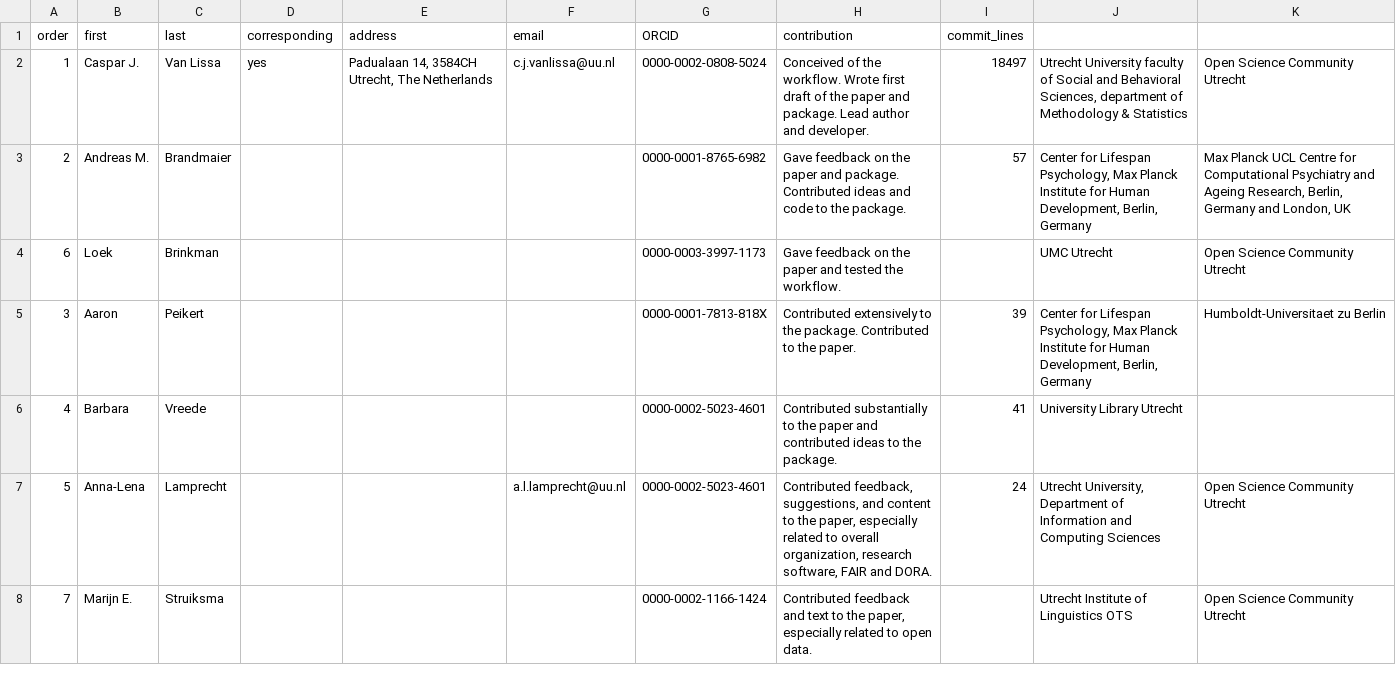
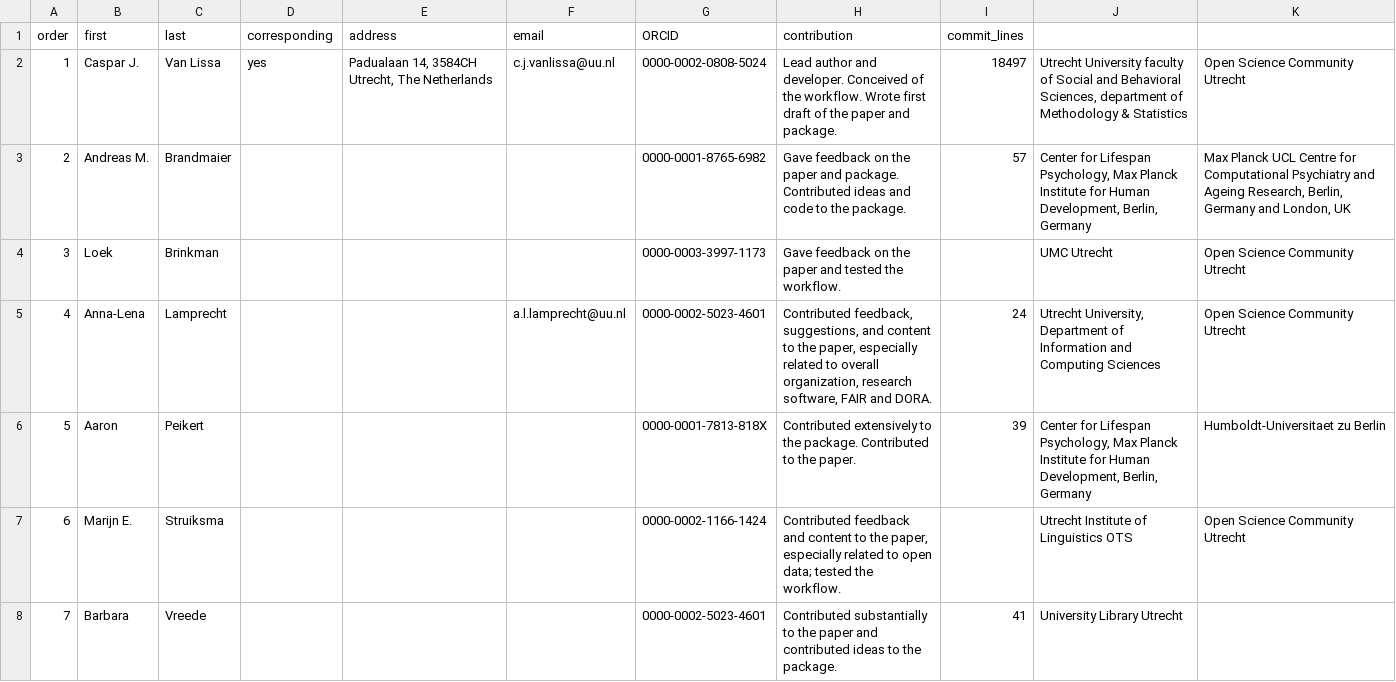
Before and after one commit to cjvanlissa/worcs, a CSV file: paper/authors.csv, drawn as a sheet.

Commit message:
Update author order

```diff
--- a/paper/authors.csv
+++ b/paper/authors.csv
@@ -1,8 +1,8 @@
 order,first,last,corresponding,address,email,ORCID,contribution,commit_lines,,
-1,Caspar J.,Van Lissa,yes,"Padualaan 14, 3584CH Utrecht, The Netherlands",c.j.vanlissa@uu.nl,0000-0002-0808-5024,Conceived of the workflow. Wrote first draft of the paper and package. Lead author and developer.,18497,"Utrecht University faculty of Social and Behavioral Sciences, department of Methodology & Statistics",Open Science Community Utrecht
+1,Caspar J.,Van Lissa,yes,"Padualaan 14, 3584CH Utrecht, The Netherlands",c.j.vanlissa@uu.nl,0000-0002-0808-5024,Lead author and developer. Conceived of the workflow. Wrote first draft of the paper and package.,18497,"Utrecht University faculty of Social and Behavioral Sciences, department of Methodology & Statistics",Open Science Community Utrecht
 2,Andreas M.,Brandmaier,,,,0000-0001-8765-6982,Gave feedback on the paper and package. Contributed ideas and code to the package.,57,"Center for Lifespan Psychology, Max Planck Institute for Human Development, Berlin, Germany","Max Planck UCL Centre for Computational Psychiatry and Ageing Research, Berlin, Germany and London, UK"
-6,Loek,Brinkman,,,,0000-0003-3997-1173,Gave feedback on the paper and tested the workflow.,,UMC Utrecht,Open Science Community Utrecht
-3,Aaron,Peikert,,,,0000-0001-7813-818X,Contributed extensively to the package. Contributed to the paper.,39,"Center for Lifespan Psychology, Max Planck Institute for Human Development, Berlin, Germany",Humboldt-Universitaet zu Berlin
-4,Barbara,Vreede,,,,0000-0002-5023-4601,Contributed substantially to the paper and contributed ideas to the package.,41,University Library Utrecht,
-5,Anna-Lena,Lamprecht,,,a.l.lamprecht@uu.nl,0000-0002-5023-4601,"Contributed feedback, suggestions, and content to the paper, especially related to overall organization, research software, FAIR and DORA. ",24,"Utrecht University, Department of Information and Computing Sciences",Open Science Community Utrecht
-7,Marijn E.,Struiksma,,,,0000-0002-1166-1424,"Contributed feedback and text to the paper, especially related to open data.",,Utrecht Institute of Linguistics OTS,Open Science Community Utrecht
+3,Loek,Brinkman,,,,0000-0003-3997-1173,Gave feedback on the paper and tested the workflow.,,UMC Utrecht,Open Science Community Utrecht
+4,Anna-Lena,Lamprecht,,,a.l.lamprecht@uu.nl,0000-0002-5023-4601,"Contributed feedback, suggestions, and content to the paper, especially related to overall organization, research software, FAIR and DORA. ",24,"Utrecht University, Department of Information and Computing Sciences",Open Science Community Utrecht
+5,Aaron,Peikert,,,,0000-0001-7813-818X,Contributed extensively to the package. Contributed to the paper.,39,"Center for Lifespan Psychology, Max Planck Institute for Human Development, Berlin, Germany",Humboldt-Universitaet zu Berlin
+6,Marijn E.,Struiksma,,,,0000-0002-1166-1424,"Contributed feedback and content to the paper, especially related to open data; tested the workflow.",,Utrecht Institute of Linguistics OTS,Open Science Community Utrecht
+7,Barbara,Vreede,,,,0000-0002-5023-4601,Contributed substantially to the paper and contributed ideas to the package.,41,University Library Utrecht,
```
